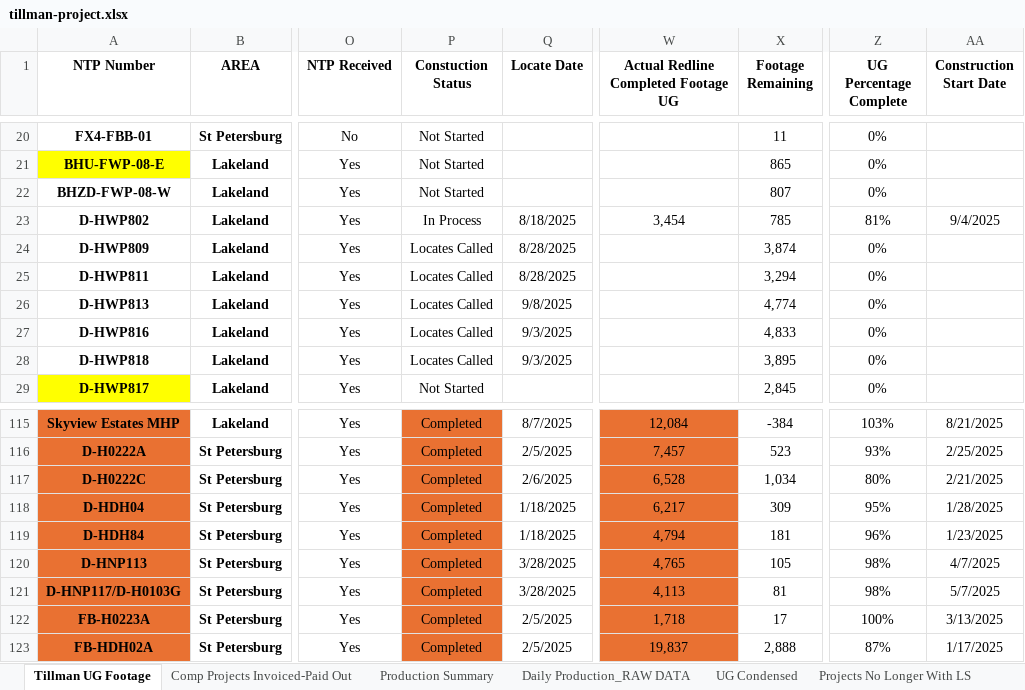
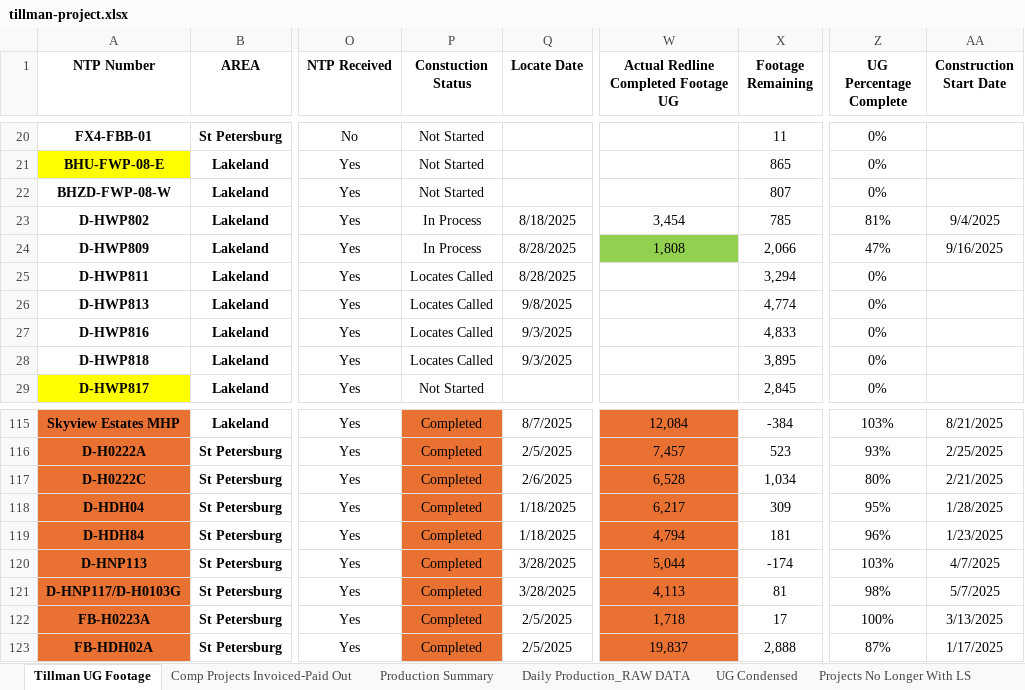
Before and after one commit to JCKraus1/Tillman-Dashboard, an Excel workbook: tillman-project.xlsx, sheet Tillman UG Footage, drawn as a sheet; only a part is shown, gaps mark what is left out; values as stored, in another font and other column widths than the file's, no borders; table styles not drawn; the diff names each change by its address in the sheet, - before the commit and + after, or states it on an @@ line.

Commit message:
Automated update every 30 minutes

```diff
--- a/tillman-project.xlsx (sheet Tillman UG Footage)
+++ b/tillman-project.xlsx (sheet Tillman UG Footage)
-P24 (Constuction Status): Locates Called
+P24 (Constuction Status): In Process
-W24: (empty)
+W24: 1,808
-W24 fill: none
+W24 fill: #92D050
-X24 (Footage Remaining): 3,874
+X24 (Footage Remaining): 2,066
-Z24 (UG Percentage Complete): 0%
+Z24 (UG Percentage Complete): 47%
-AA24 (Construction Start Date): (empty)
+AA24 (Construction Start Date): 9/16/2025
-W120: 4,765
+W120: 5,044
-X120 (Footage Remaining): 105
+X120 (Footage Remaining): -174
-Z120 (UG Percentage Complete): 98%
+Z120 (UG Percentage Complete): 103%
```
